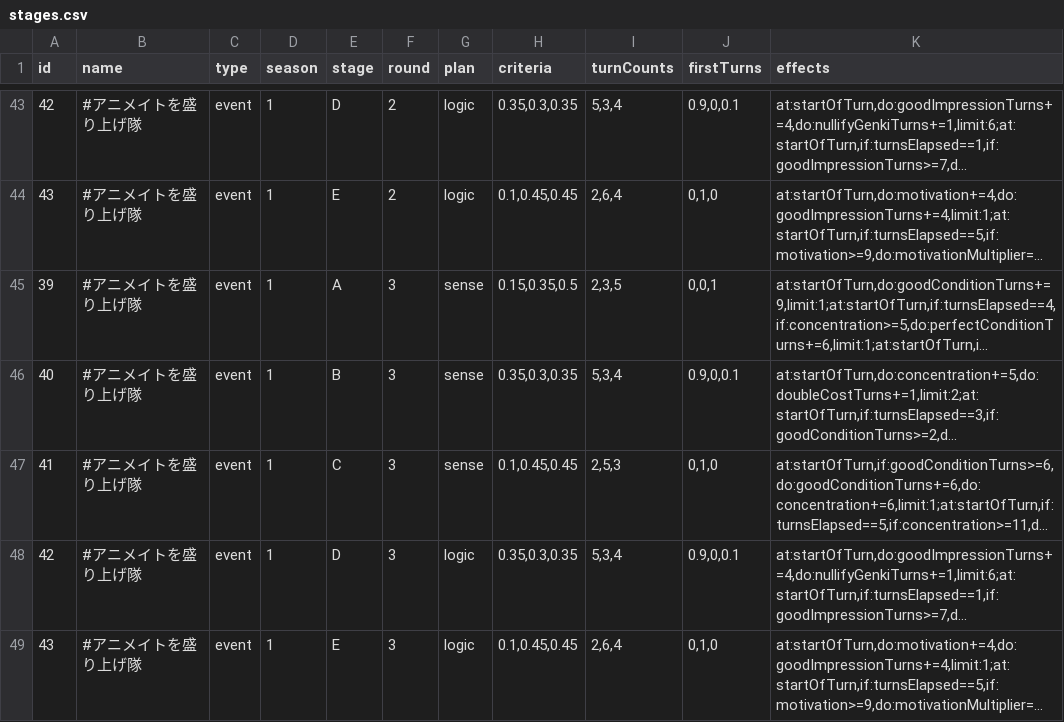
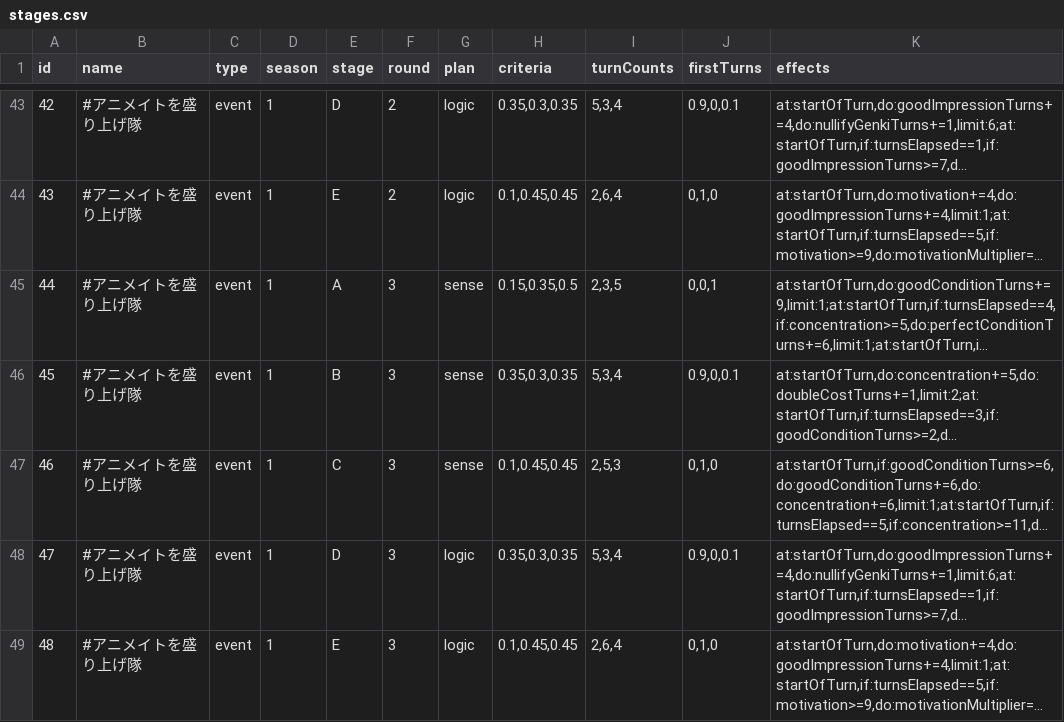
Before and after one commit to surisuririsu/gakumas-data, a CSV file: csv/stages.csv, drawn as a sheet; only a part is shown, gaps mark what is left out; long unchanged cells end in …; the diff names each change by its address in the sheet, - before the commit and + after, or states it on an @@ line.

Commit message:
Fix stage IDs

```diff
--- a/csv/stages.csv
+++ b/csv/stages.csv
-A45 (id): 39
+A45 (id): 44
-A46 (id): 40
+A46 (id): 45
-A47 (id): 41
+A47 (id): 46
-A48 (id): 42
+A48 (id): 47
-A49 (id): 43
+A49 (id): 48
```
Also changed, not shown: 2 other files.
